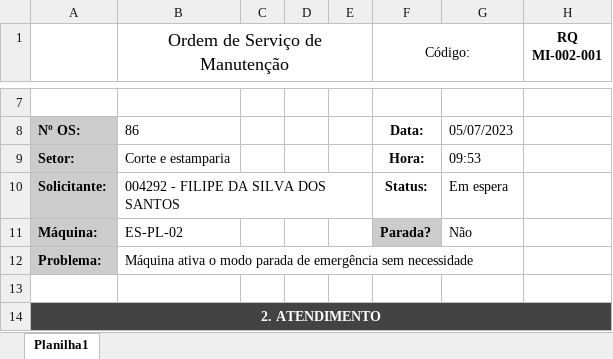
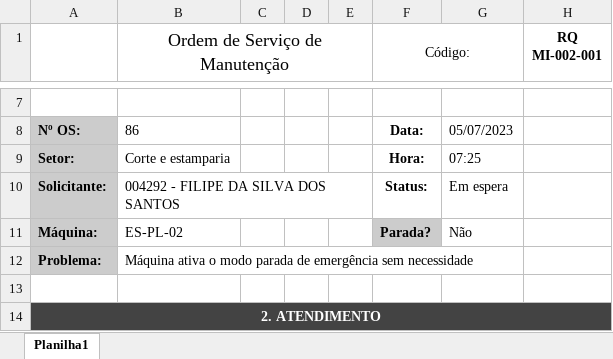
Before and after one commit to Cemag-pcp/appManutFlask, an Excel workbook: modelo_os_new.xlsx, sheet Planilha1, drawn as a sheet; only a part is shown, gaps mark what is left out; values as stored, in another font and other column widths than the file's, no borders; charts and pictures not drawn; the diff names each change by its address in the sheet, - before the commit and + after, or states it on an @@ line.

```diff
--- a/modelo_os_new.xlsx (sheet Planilha1)
+++ b/modelo_os_new.xlsx (sheet Planilha1)
-G9: 09:53
+G9: 07:25
```
Also changed, not shown: 1 other file.
